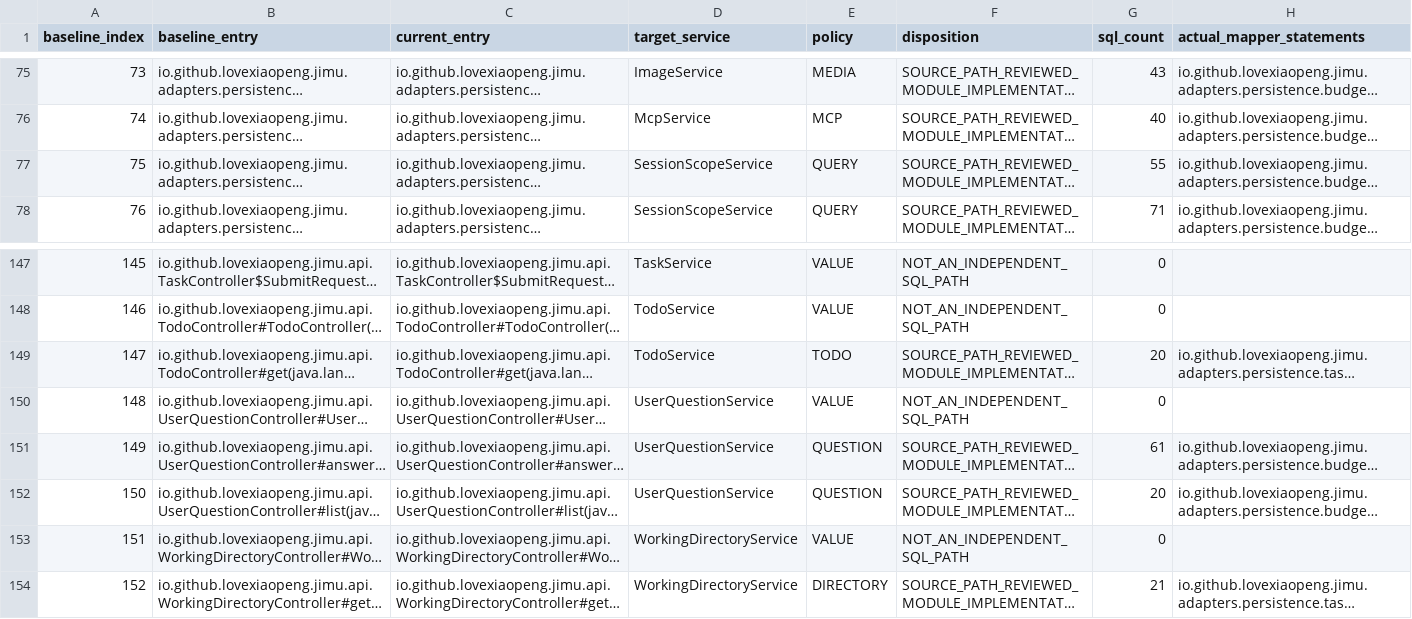
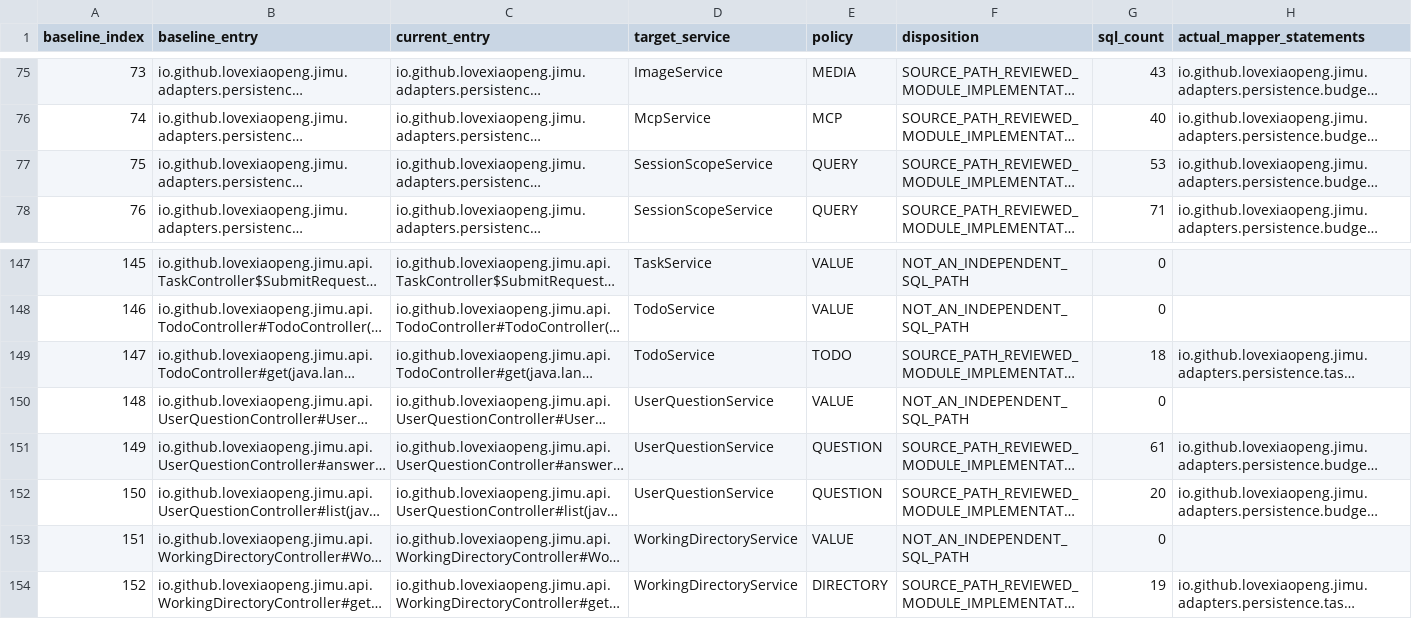
Before and after one commit to Love-XiaoPeng/Jimu, a CSV file: docs/verification/XIAO-60/evidence/reviewed-entries.csv, drawn as a sheet; only a part is shown, gaps mark what is left out; long unchanged cells end in …; the diff covers the shown part only; the diff names each change by its address in the sheet, - before the commit and + after, or states it on an @@ line.

```diff
--- a/docs/verification/XIAO-60/evidence/reviewed-entries.csv
+++ b/docs/verification/XIAO-60/evidence/reviewed-entries.csv
-G77 (sql_count): 55
+G77 (sql_count): 53
-G149 (sql_count): 20
+G149 (sql_count): 18
-G154 (sql_count): 21
+G154 (sql_count): 19
```
Also changed, not shown: 13 edited cells elsewhere in this file, docs/verification/XIAO-60/evidence/b2-table-status.csv, 22 other files.
